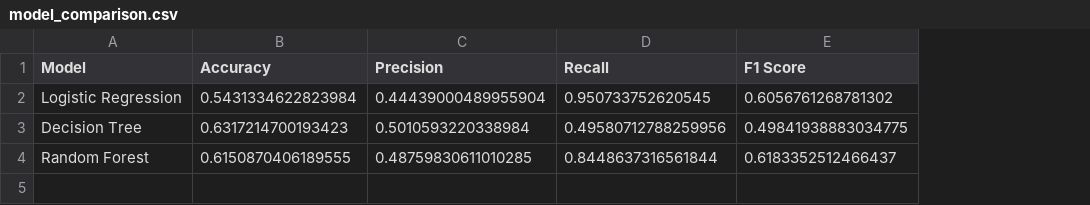
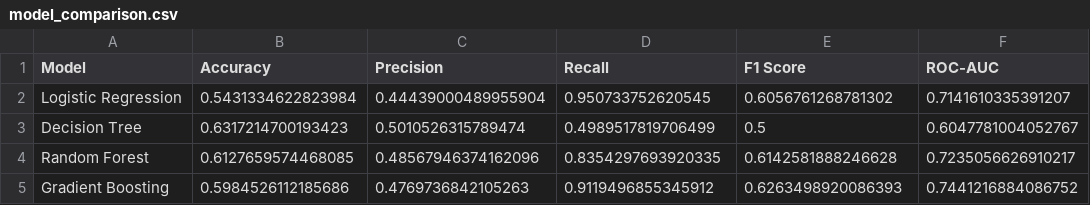
Before and after one commit to nishant1529/customer_churn_dashboard, a CSV file: models/model_comparison.csv, drawn as a sheet; the diff names each change by its address in the sheet, - before the commit and + after, or states it on an @@ line.

```diff
--- a/models/model_comparison.csv
+++ b/models/model_comparison.csv
+column F (ROC-AUC), rows 2-4: 0.7141610335391207 | 0.6047781004052767 | 0.7235056626910217
-C3 (Precision): 0.5010593220338984
+C3 (Precision): 0.5010526315789474
-D3 (Recall): 0.49580712788259956
+D3 (Recall): 0.4989517819706499
-E3 (F1 Score): 0.49841938883034775
+E3 (F1 Score): 0.5
-B4 (Accuracy): 0.6150870406189555
+B4 (Accuracy): 0.6127659574468085
-C4 (Precision): 0.48759830611010285
+C4 (Precision): 0.48567946374162096
-D4 (Recall): 0.8448637316561844
+D4 (Recall): 0.8354297693920335
-E4 (F1 Score): 0.6183352512466437
+E4 (F1 Score): 0.6142581888246628
+row 5: Gradient Boosting | 0.5984526112185686 | 0.4769736842105263 | 0.9119496855345912 | 0.6263498920086393 | 0.7441216884086752
```
Also changed, not shown: 15 other files.
